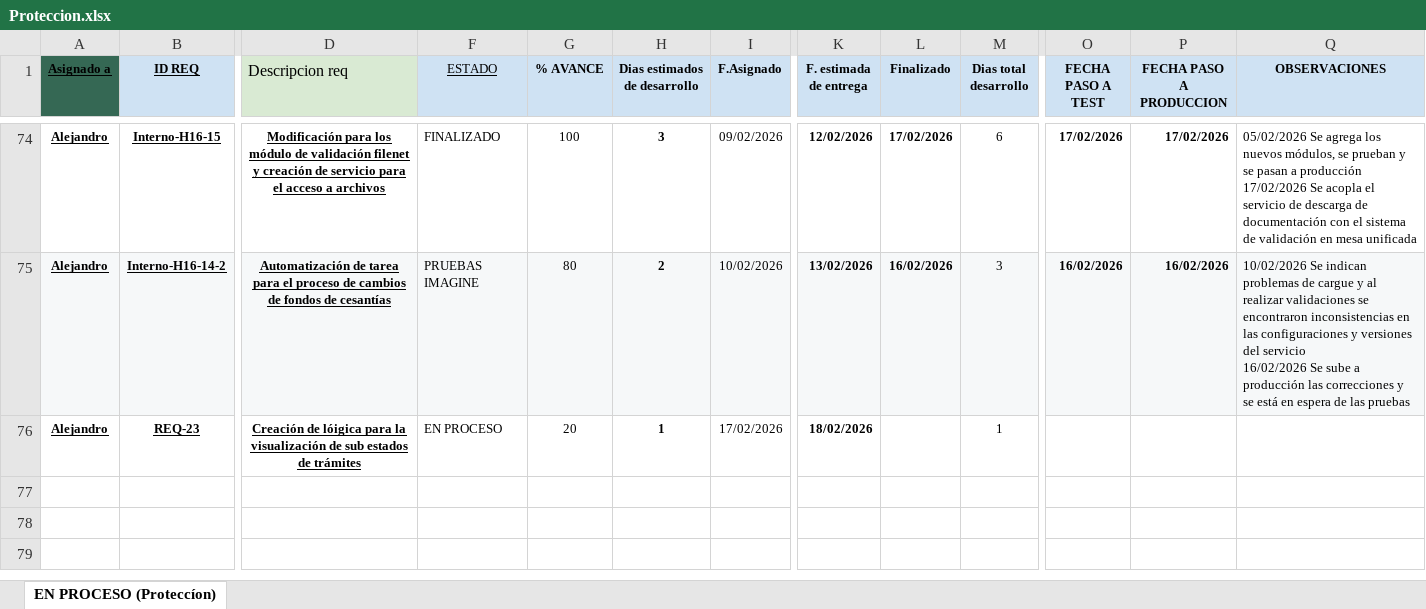
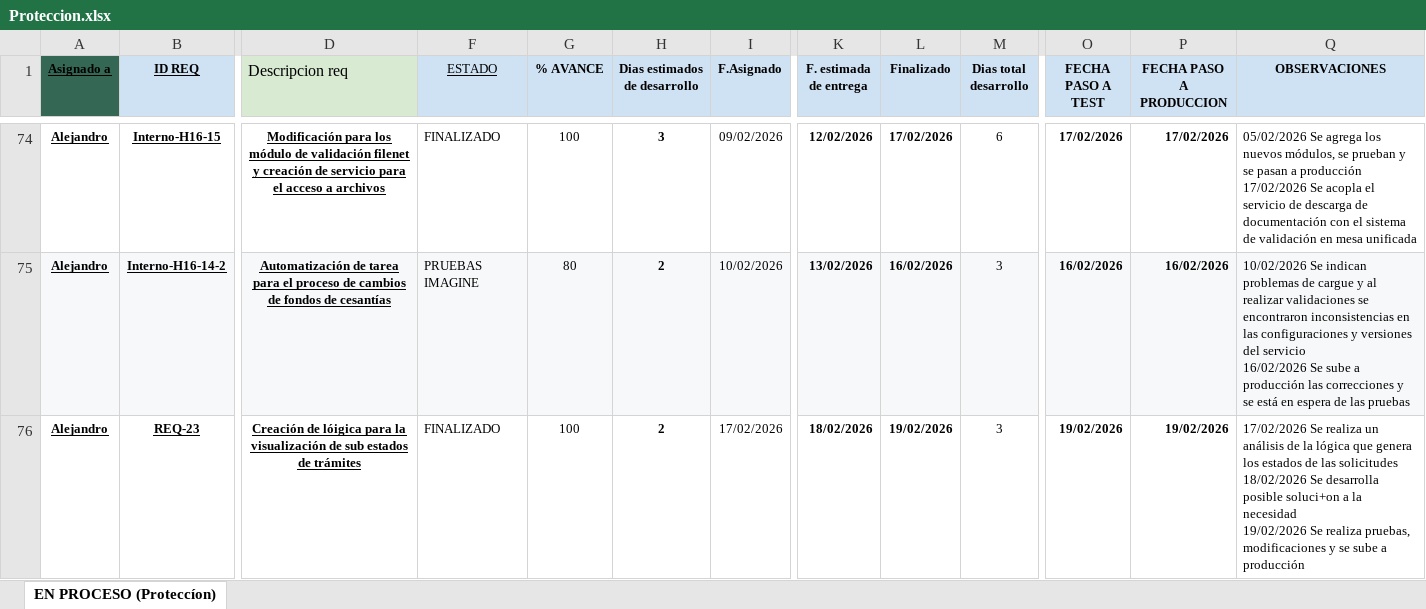
Before and after one commit to Imaginepruebas/requerimientos-diarios, an Excel workbook: Proteccion.xlsx, sheet EN PROCESO (Proteccíon), drawn as a sheet; only a part is shown, gaps mark what is left out; values as stored, in another font and other column widths than the file's, no borders; conditional formats not drawn; ↵ is a line break in a cell; the diff covers the shown part only; the diff names each change by its address in the sheet, - before the commit and + after, or states it on an @@ line.

```diff
--- a/Proteccion.xlsx (sheet EN PROCESO (Proteccíon))
+++ b/Proteccion.xlsx (sheet EN PROCESO (Proteccíon))
-F76 (ESTADO): EN PROCESO
+F76 (ESTADO): FINALIZADO
-G76 (% AVANCE): 20
+G76 (% AVANCE): 100
-H76 (Dias estimados de desarrollo): 1
+H76 (Dias estimados de desarrollo): 2
-L76 (Finalizado): (empty)
+L76 (Finalizado): 19/02/2026
-M76 (Dias total desarrollo): 1
+M76 (Dias total desarrollo): 3
-O76 (FECHA PASO A TEST): (empty)
+O76 (FECHA PASO A TEST): 19/02/2026
-P76 (FECHA PASO A PRODUCCION): (empty)
+P76 (FECHA PASO A PRODUCCION): 19/02/2026
-Q76 (OBSERVACIONES): (empty)
+Q76 (OBSERVACIONES): 17/02/2026 Se realiza un análisis de la lógica que genera los estados de las solicitudes ↵ 18/02/2026 Se desarrolla posible soluci+on a la necesidad ↵ 19/02/2026 Se realiza pruebas, modificaciones y se sube a producción
```
Also changed, not shown: 1 added row, 4 edited cells and cell formats elsewhere in this sheet, Alfa.xlsx, Bolivar.xlsx, 9 other files.
